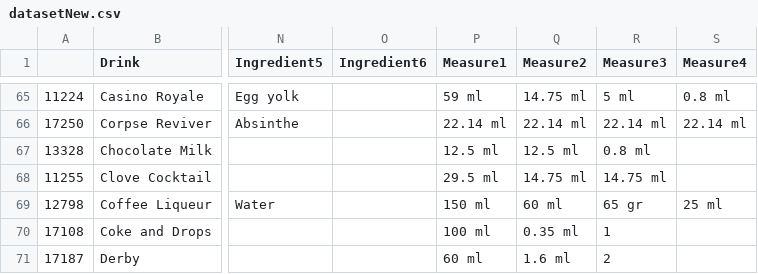
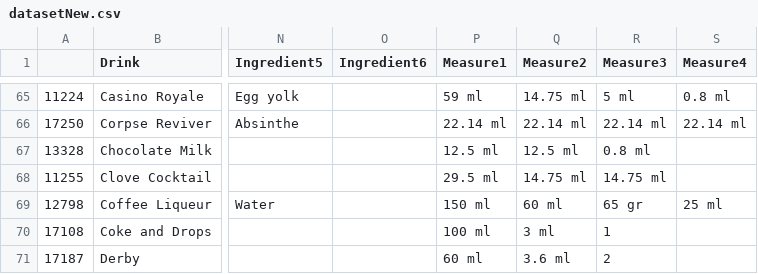
Before and after one commit to anacpa/Drinkomania, a CSV file: datasetNew.csv, drawn as a sheet; only a part is shown, gaps mark what is left out; the diff covers the shown part only; the diff names each change by its address in the sheet, - before the commit and + after, or states it on an @@ line.

```diff
--- a/datasetNew.csv
+++ b/datasetNew.csv
-Q70 (Measure2): 0.35 ml
+Q70 (Measure2): 3 ml
-Q71 (Measure2): 1.6 ml
+Q71 (Measure2): 3.6 ml
```
Also changed, not shown: 1 removed row and 84 edited cells elsewhere in this file, 4 other files.
